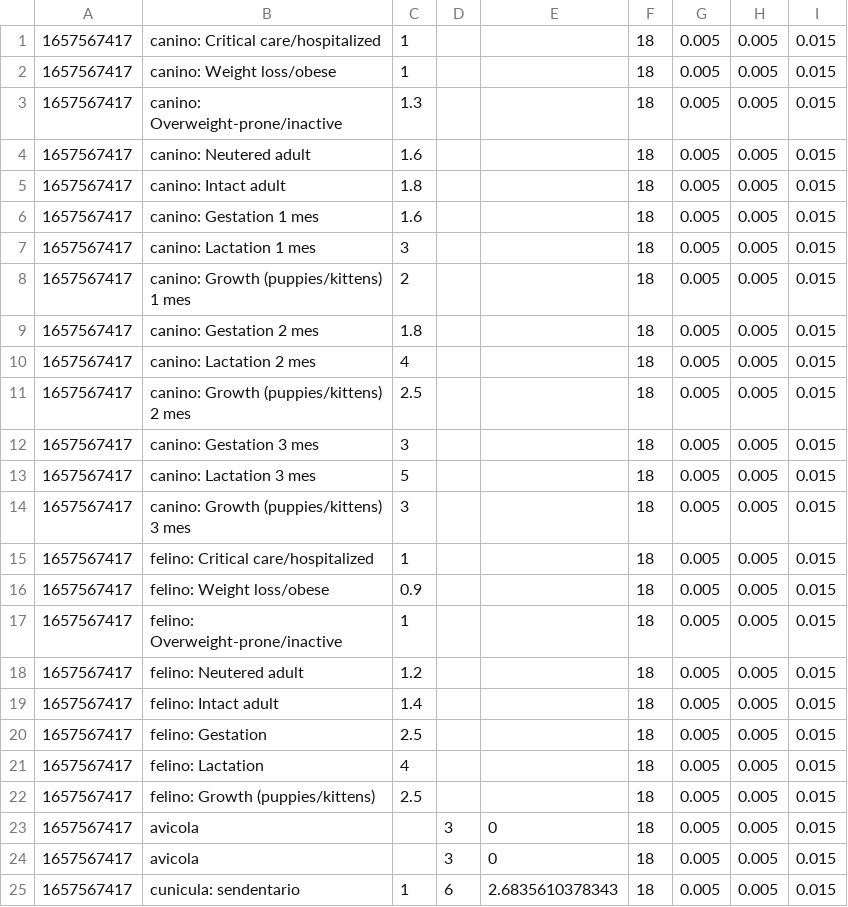
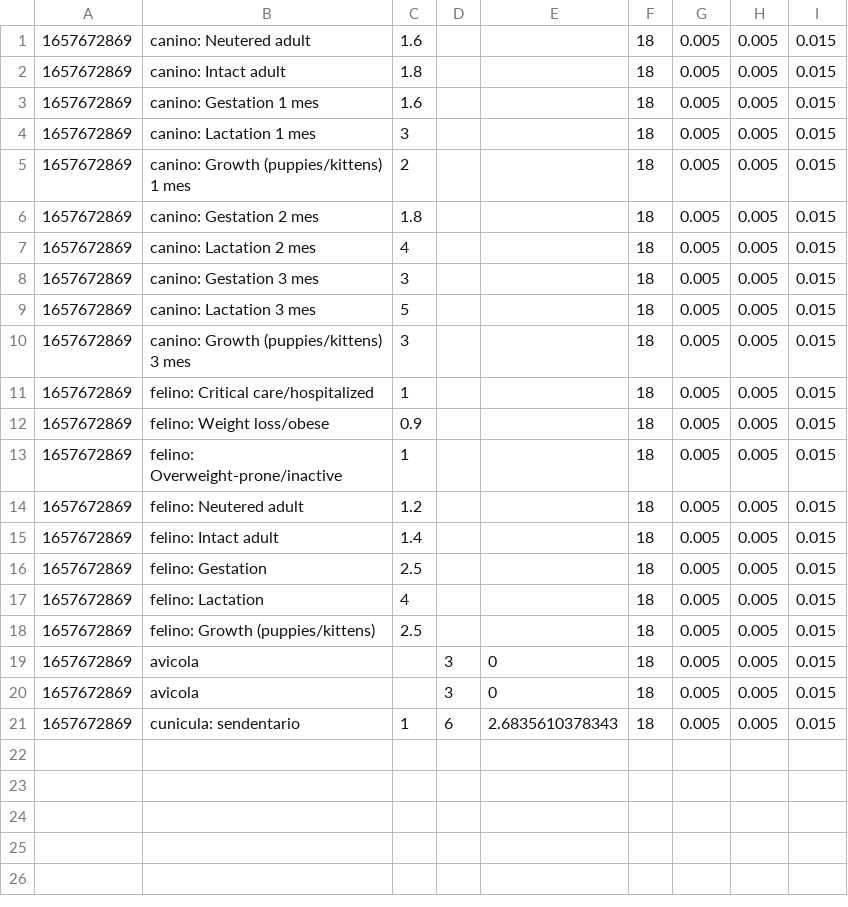
Before and after one commit to 30587894/is_bim2_bis, a CSV file: alimentacion_animal_php/RER.csv, drawn as a sheet.

```diff
--- a/alimentacion_animal_php/RER.csv
+++ b/alimentacion_animal_php/RER.csv
@@ -1,25 +1,21 @@
-1657567417;canino: Critical care/hospitalized;1;;;18;0.005;0.005;0.015
-1657567417;canino: Weight loss/obese;1;;;18;0.005;0.005;0.015
-1657567417;canino: Overweight-prone/inactive;1.3;;;18;0.005;0.005;0.015
-1657567417;canino: Neutered adult;1.6;;;18;0.005;0.005;0.015
-1657567417;canino: Intact adult;1.8;;;18;0.005;0.005;0.015
-1657567417;canino: Gestation 1 mes;1.6;;;18;0.005;0.005;0.015
-1657567417;canino: Lactation 1 mes;3;;;18;0.005;0.005;0.015
-1657567417;canino: Growth (puppies/kittens) 1 mes;2;;;18;0.005;0.005;0.015
-1657567417;canino: Gestation 2  mes;1.8;;;18;0.005;0.005;0.015
-1657567417;canino: Lactation 2 mes;4;;;18;0.005;0.005;0.015
-1657567417;canino: Growth (puppies/kittens) 2 mes;2.5;;;18;0.005;0.005;0.015
-1657567417;canino: Gestation 3 mes;3;;;18;0.005;0.005;0.015
-1657567417;canino: Lactation 3 mes;5;;;18;0.005;0.005;0.015
-1657567417;canino: Growth (puppies/kittens) 3 mes;3;;;18;0.005;0.005;0.015
-1657567417;felino: Critical care/hospitalized;1;;;18;0.005;0.005;0.015
-1657567417;felino: Weight loss/obese;0.9;;;18;0.005;0.005;0.015
-1657567417;felino: Overweight-prone/inactive;1;;;18;0.005;0.005;0.015
-1657567417;felino: Neutered adult;1.2;;;18;0.005;0.005;0.015
-1657567417;felino: Intact adult;1.4;;;18;0.005;0.005;0.015
-1657567417;felino: Gestation;2.5;;;18;0.005;0.005;0.015
-1657567417;felino: Lactation;4;;;18;0.005;0.005;0.015
-1657567417;felino: Growth (puppies/kittens);2.5;;;18;0.005;0.005;0.015
-1657567417;avicola;;3;0;18;0.005;0.005;0.015
-1657567417;avicola;;3;0;18;0.005;0.005;0.015
-1657567417;cunicula: sendentario;1;6;2.6835610378343;18;0.005;0.005;0.015
+1657672869;canino: Neutered adult;1.6;;;18;0.005;0.005;0.015
+1657672869;canino: Intact adult;1.8;;;18;0.005;0.005;0.015
+1657672869;canino: Gestation 1 mes;1.6;;;18;0.005;0.005;0.015
+1657672869;canino: Lactation 1 mes;3;;;18;0.005;0.005;0.015
+1657672869;canino: Growth (puppies/kittens) 1 mes;2;;;18;0.005;0.005;0.015
+1657672869;canino: Gestation 2  mes;1.8;;;18;0.005;0.005;0.015
+1657672869;canino: Lactation 2 mes;4;;;18;0.005;0.005;0.015
+1657672869;canino: Gestation 3 mes;3;;;18;0.005;0.005;0.015
+1657672869;canino: Lactation 3 mes;5;;;18;0.005;0.005;0.015
+1657672869;canino: Growth (puppies/kittens) 3 mes;3;;;18;0.005;0.005;0.015
+1657672869;felino: Critical care/hospitalized;1;;;18;0.005;0.005;0.015
+1657672869;felino: Weight loss/obese;0.9;;;18;0.005;0.005;0.015
+1657672869;felino: Overweight-prone/inactive;1;;;18;0.005;0.005;0.015
+1657672869;felino: Neutered adult;1.2;;;18;0.005;0.005;0.015
+1657672869;felino: Intact adult;1.4;;;18;0.005;0.005;0.015
+1657672869;felino: Gestation;2.5;;;18;0.005;0.005;0.015
+1657672869;felino: Lactation;4;;;18;0.005;0.005;0.015
+1657672869;felino: Growth (puppies/kittens);2.5;;;18;0.005;0.005;0.015
+1657672869;avicola;;3;0;18;0.005;0.005;0.015
+1657672869;avicola;;3;0;18;0.005;0.005;0.015
+1657672869;cunicula: sendentario;1;6;2.6835610378343;18;0.005;0.005;0.015
```
Also changed, not shown: alimentacion_animal_php/Calorias_Menu.csv, 11 other files.
